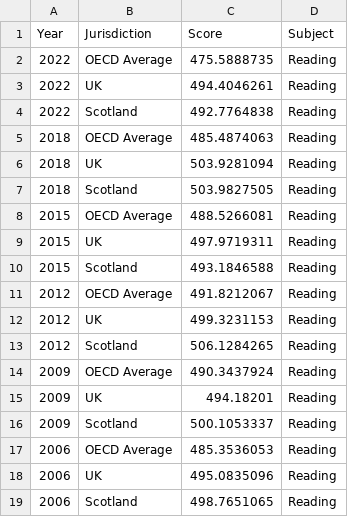
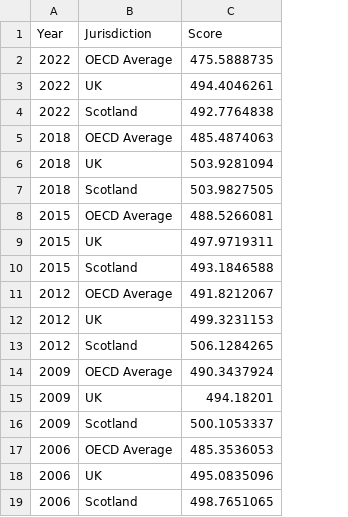
Before and after one commit to hcantekin/hcantekin.github.io, a CSV file: OECD_PISA_reading_Scot_data.csv, drawn as a sheet; the diff names each change by its address in the sheet, - before the commit and + after, or states it on an @@ line.

Commit message:
Add files via upload

```diff
--- a/OECD_PISA_reading_Scot_data.csv
+++ b/OECD_PISA_reading_Scot_data.csv
-column D (Subject), rows 2-19: all Reading
```
